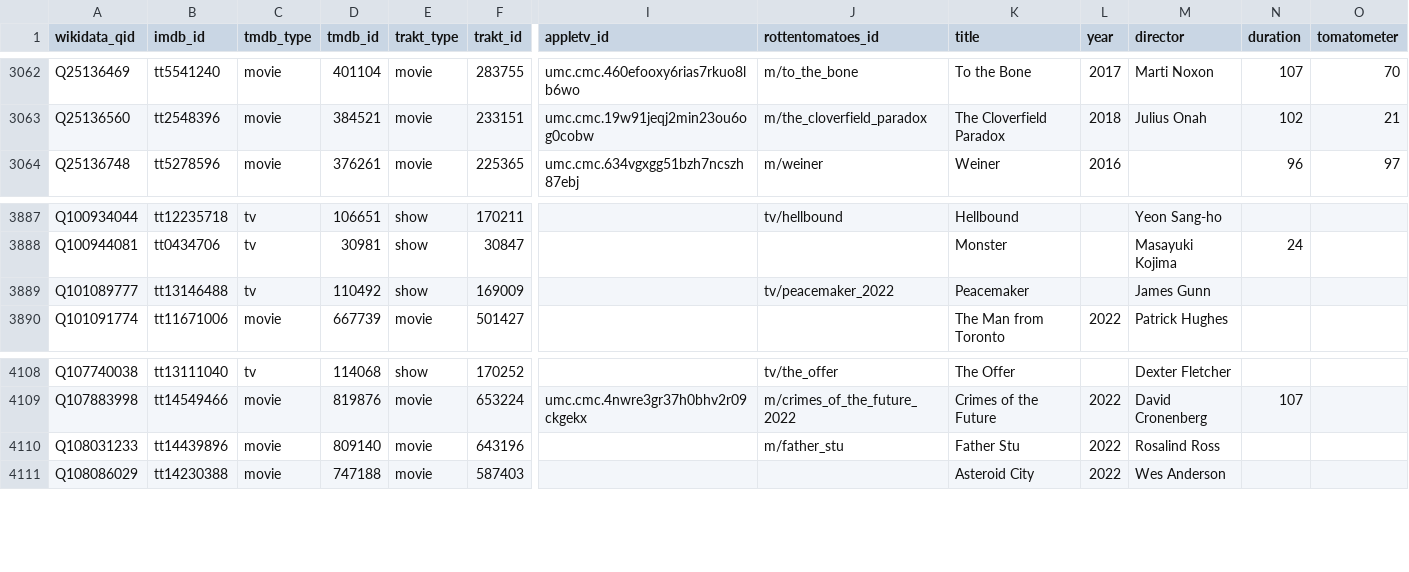
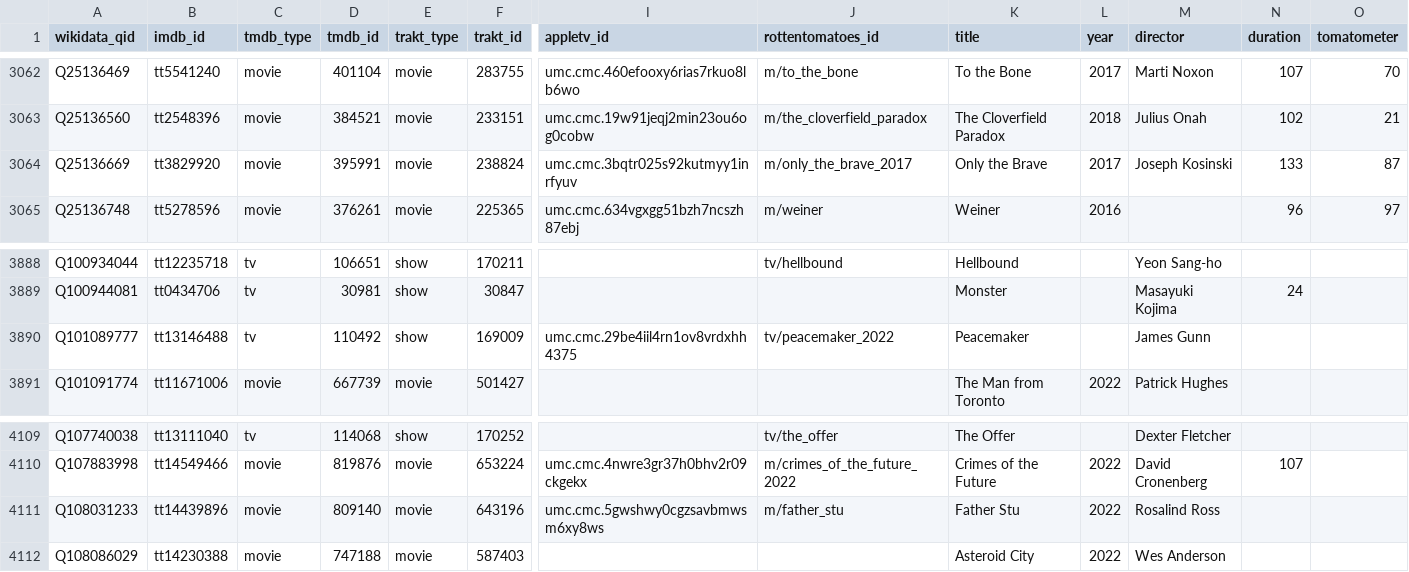
Before and after one commit to josh/pmdb, a CSV file: data.csv, drawn as a sheet; only a part is shown, gaps mark what is left out; addresses are those after the commit; rows hold the shown columns only; the diff names each change by its address in the sheet, - before the commit and + after, or states it on an @@ line.

```diff
--- a/data.csv
+++ b/data.csv
+row 3064: Q25136669 | tt3829920 | movie | 395991 | movie | 238824 | umc.cmc.3bqtr025s92kutmyy1inrfyuv | m/only_the_brave_2017 | Only the Brave | 2017 | Joseph Kosinski | 133 | 87
-I3890 (appletv_id): (empty)
+I3890 (appletv_id): umc.cmc.29be4iil4rn1ov8vrdxhh4375
-I4111 (appletv_id): (empty)
+I4111 (appletv_id): umc.cmc.5gwshwy0cgzsavbmwsm6xy8ws
```
Also changed, not shown: 1 other file.
